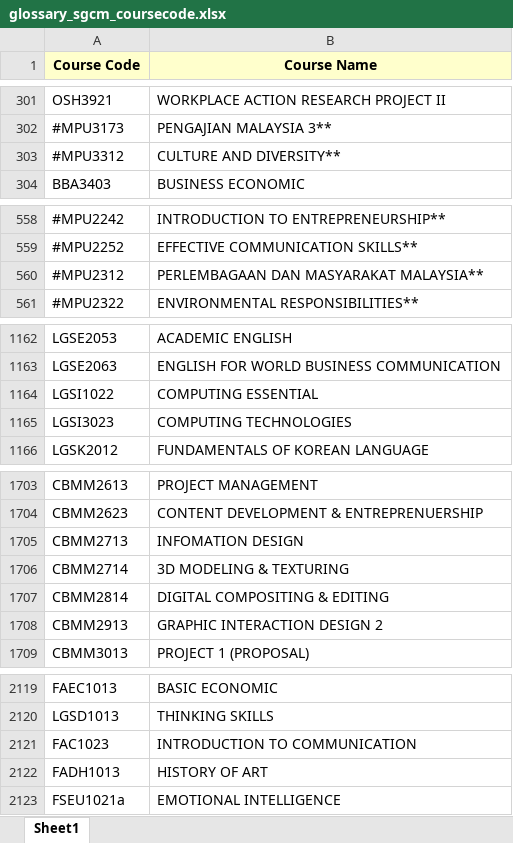
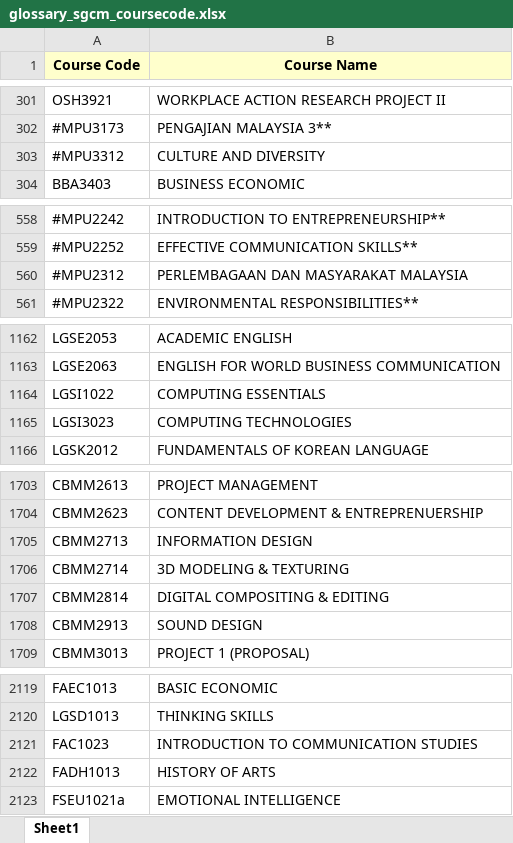
Before and after one commit to vailianvc/pre-dtct, an Excel workbook: data/glossary/glossary_sgcm_coursecode.xlsx, sheet Sheet1, drawn as a sheet; only a part is shown, gaps mark what is left out; values as stored, in another font and other column widths than the file's, no borders; the diff covers the shown part only; the diff names each change by its address in the sheet, - before the commit and + after, or states it on an @@ line.

```diff
--- a/data/glossary/glossary_sgcm_coursecode.xlsx (sheet Sheet1)
+++ b/data/glossary/glossary_sgcm_coursecode.xlsx (sheet Sheet1)
-B303 (Course Name): CULTURE AND DIVERSITY**
+B303 (Course Name): CULTURE AND DIVERSITY
-B560 (Course Name): PERLEMBAGAAN DAN MASYARAKAT MALAYSIA**
+B560 (Course Name): PERLEMBAGAAN DAN MASYARAKAT MALAYSIA
-B1164 (Course Name): COMPUTING ESSENTIAL
+B1164 (Course Name): COMPUTING ESSENTIALS
-B1705 (Course Name): INFOMATION DESIGN
+B1705 (Course Name): INFORMATION DESIGN
-B1708 (Course Name): GRAPHIC INTERACTION DESIGN 2
+B1708 (Course Name): SOUND DESIGN
-B2121 (Course Name): INTRODUCTION TO COMMUNICATION
+B2121 (Course Name): INTRODUCTION TO COMMUNICATION STUDIES
-B2122 (Course Name): HISTORY OF ART
+B2122 (Course Name): HISTORY OF ARTS
```
Also changed, not shown: 560 added rows and 3 edited cells elsewhere in this sheet.
